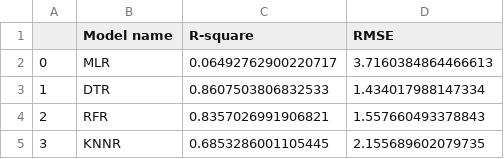
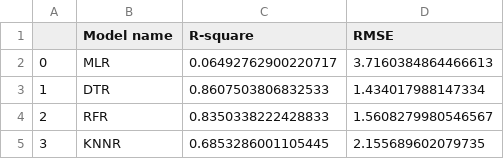
Before and after one commit to AnalyticsSolution/IncidentPredictionTraining, a CSV file: Output/prediction_model_metrics.csv, drawn as a sheet.

Commit message:
Pushing Output files to GIT repo

```diff
--- a/Output/prediction_model_metrics.csv
+++ b/Output/prediction_model_metrics.csv
@@ -3,3 +3,3 @@
 1,DTR,0.8607503806832533,1.434017988147334
-2,RFR,0.8357026991906821,1.557660493378843
+2,RFR,0.8350338222428833,1.5608279980546567
 3,KNNR,0.6853286001105445,2.155689602079735
```
Also changed, not shown: Output/prediction_output.csv, 2 other files.
